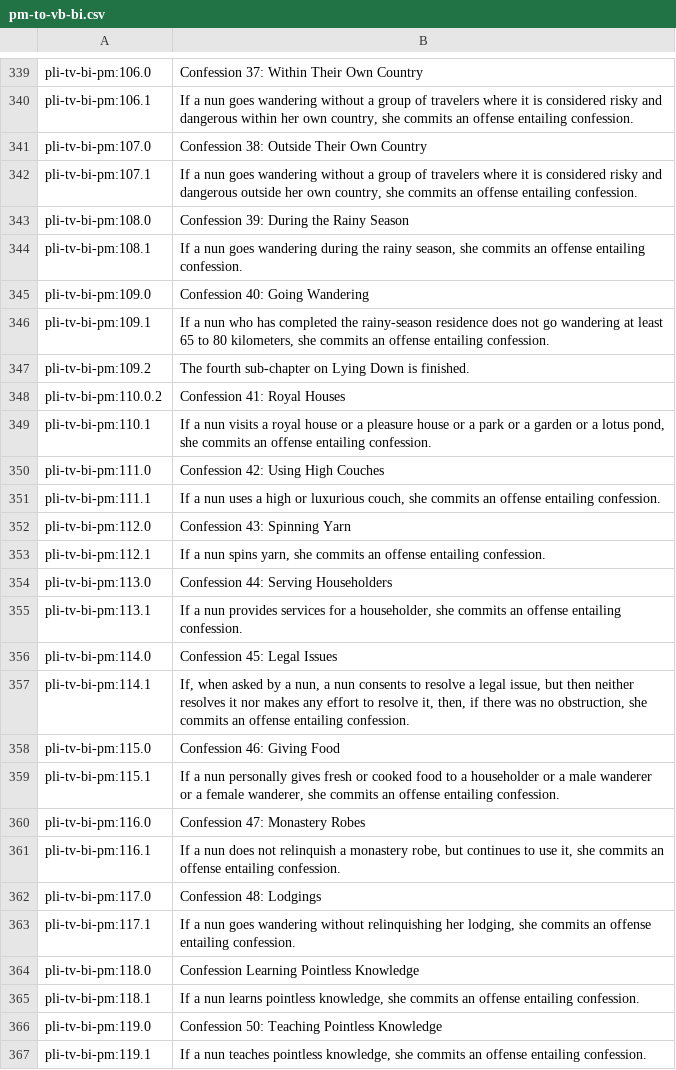
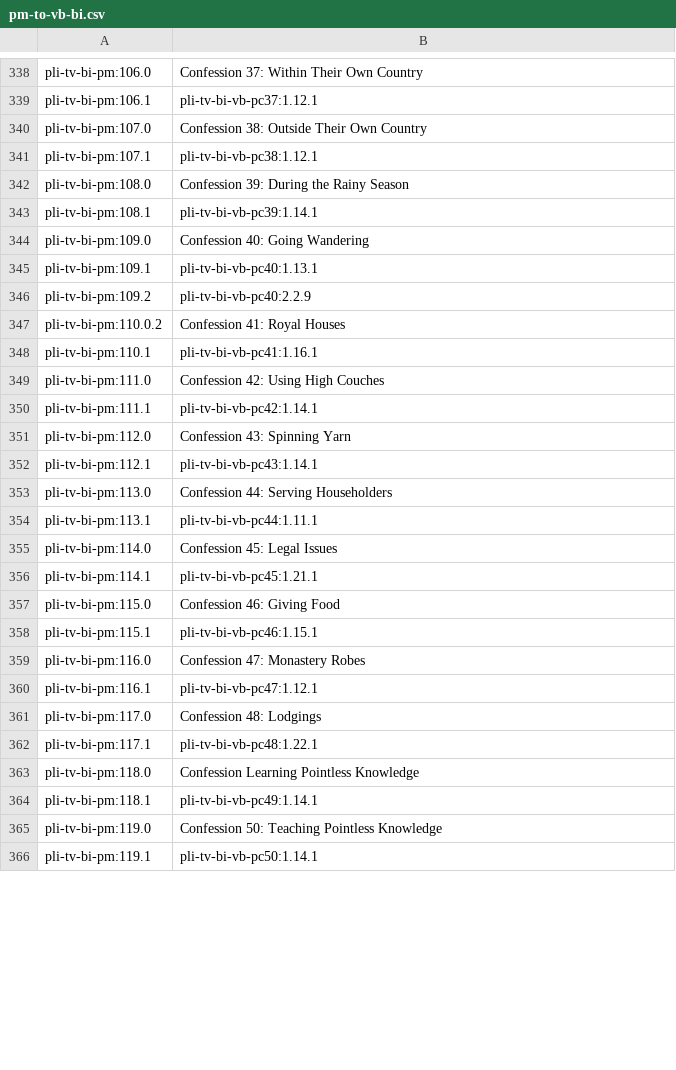
Before and after one commit to tracylau/suttacentral-scripts, a CSV file: pm-sanity/pm-to-vb-bi.csv, drawn as a sheet; only a part is shown, gaps mark what is left out; the diff covers the shown part only.

```diff
--- a/pm-sanity/pm-to-vb-bi.csv
+++ b/pm-sanity/pm-to-vb-bi.csv
@@ -339,29 +338,29 @@
 "pli-tv-bi-pm:106.0","Confession 37: Within Their Own Country "
-"pli-tv-bi-pm:106.1","If a nun goes wandering without a group of travelers where it is considered risky and dangerous within her own country, she commits an offense entailing confession. "
+"pli-tv-bi-pm:106.1","pli-tv-bi-vb-pc37:1.12.1"
 "pli-tv-bi-pm:107.0","Confession 38: Outside Their Own Country "
-"pli-tv-bi-pm:107.1","If a nun goes wandering without a group of travelers where it is considered risky and dangerous outside her own country, she commits an offense entailing confession. "
+"pli-tv-bi-pm:107.1","pli-tv-bi-vb-pc38:1.12.1"
 "pli-tv-bi-pm:108.0","Confession 39: During the Rainy Season "
-"pli-tv-bi-pm:108.1","If a nun goes wandering during the rainy season, she commits an offense entailing confession. "
+"pli-tv-bi-pm:108.1","pli-tv-bi-vb-pc39:1.14.1"
 "pli-tv-bi-pm:109.0","Confession 40: Going Wandering "
-"pli-tv-bi-pm:109.1","If a nun who has completed the rainy-season residence does not go wandering at least 65 to 80 kilometers, she commits an offense entailing confession. "
-"pli-tv-bi-pm:109.2","The fourth sub-chapter on Lying Down is finished. "
+"pli-tv-bi-pm:109.1","pli-tv-bi-vb-pc40:1.13.1"
+"pli-tv-bi-pm:109.2","pli-tv-bi-vb-pc40:2.2.9"
 "pli-tv-bi-pm:110.0.2","Confession 41: Royal Houses "
-"pli-tv-bi-pm:110.1","If a nun visits a royal house or a pleasure house or a park or a garden or a lotus pond, she commits an offense entailing confession. "
+"pli-tv-bi-pm:110.1","pli-tv-bi-vb-pc41:1.16.1"
 "pli-tv-bi-pm:111.0","Confession 42: Using High Couches "
-"pli-tv-bi-pm:111.1","If a nun uses a high or luxurious couch, she commits an offense entailing confession. "
+"pli-tv-bi-pm:111.1","pli-tv-bi-vb-pc42:1.14.1"
 "pli-tv-bi-pm:112.0","Confession 43: Spinning Yarn "
-"pli-tv-bi-pm:112.1","If a nun spins yarn, she commits an offense entailing confession. "
+"pli-tv-bi-pm:112.1","pli-tv-bi-vb-pc43:1.14.1"
 "pli-tv-bi-pm:113.0","Confession 44: Serving Householders "
-"pli-tv-bi-pm:113.1","If a nun provides services for a householder, she commits an offense entailing confession. "
+"pli-tv-bi-pm:113.1","pli-tv-bi-vb-pc44:1.11.1"
 "pli-tv-bi-pm:114.0","Confession 45: Legal Issues "
-"pli-tv-bi-pm:114.1","If, when asked by a nun, a nun consents to resolve a legal issue, but then neither resolves it nor makes any effort to resolve it, then, if there was no obstruction, she commits an offense entailing confession. "
+"pli-tv-bi-pm:114.1","pli-tv-bi-vb-pc45:1.21.1"
 "pli-tv-bi-pm:115.0","Confession 46: Giving Food "
-"pli-tv-bi-pm:115.1","If a nun personally gives fresh or cooked food to a householder or a male wanderer or a female wanderer, she commits an offense entailing confession. "
+"pli-tv-bi-pm:115.1","pli-tv-bi-vb-pc46:1.15.1"
 "pli-tv-bi-pm:116.0","Confession 47: Monastery Robes "
-"pli-tv-bi-pm:116.1","If a nun does not relinquish a monastery robe, but continues to use it, she commits an offense entailing confession. "
+"pli-tv-bi-pm:116.1","pli-tv-bi-vb-pc47:1.12.1"
 "pli-tv-bi-pm:117.0","Confession 48: Lodgings "
-"pli-tv-bi-pm:117.1","If a nun goes wandering without relinquishing her lodging, she commits an offense entailing confession. "
+"pli-tv-bi-pm:117.1","pli-tv-bi-vb-pc48:1.22.1"
 "pli-tv-bi-pm:118.0","Confession Learning Pointless Knowledge "
-"pli-tv-bi-pm:118.1","If a nun learns pointless knowledge, she commits an offense entailing confession. "
+"pli-tv-bi-pm:118.1","pli-tv-bi-vb-pc49:1.14.1"
 "pli-tv-bi-pm:119.0","Confession 50: Teaching Pointless Knowledge "
-"pli-tv-bi-pm:119.1","If a nun teaches pointless knowledge, she commits an offense entailing confession. "
+"pli-tv-bi-pm:119.1","pli-tv-bi-vb-pc50:1.14.1"
```
Also changed, not shown: 1 added row, 2 removed rows and 38 edited cells elsewhere in this file.
